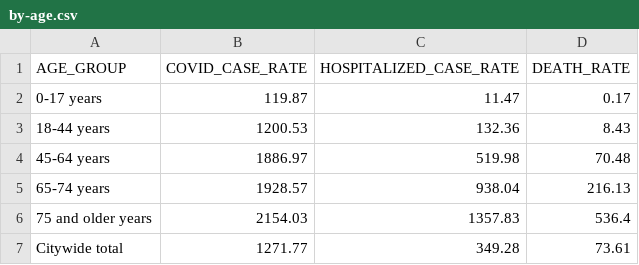
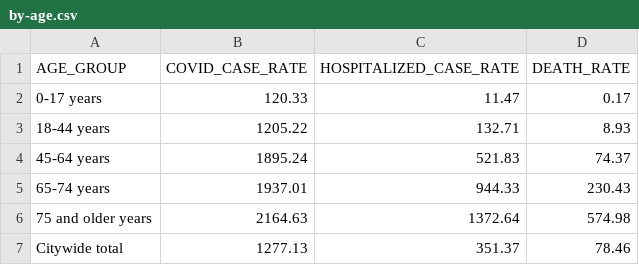
Before and after one commit to MylesBorins/my-corona-data, a CSV file: by-age.csv, drawn as a sheet.

```diff
--- a/by-age.csv
+++ b/by-age.csv
@@ -1,7 +1,7 @@
 AGE_GROUP,COVID_CASE_RATE,HOSPITALIZED_CASE_RATE,DEATH_RATE
-0-17 years,119.87,11.47,0.17
-18-44 years,1200.53,132.36,8.43
-45-64 years,1886.97,519.98,70.48
-65-74 years,1928.57,938.04,216.13
-75 and older years,2154.03,1357.83,536.4
-Citywide total,1271.77,349.28,73.61
+0-17 years,120.33,11.47,0.17
+18-44 years,1205.22,132.71,8.93
+45-64 years,1895.24,521.83,74.37
+65-74 years,1937.01,944.33,230.43
+75 and older years,2164.63,1372.64,574.98
+Citywide total,1277.13,351.37,78.46
```
Also changed, not shown: case-hosp-death.csv, tests-by-zcta.csv, 3 other files.
